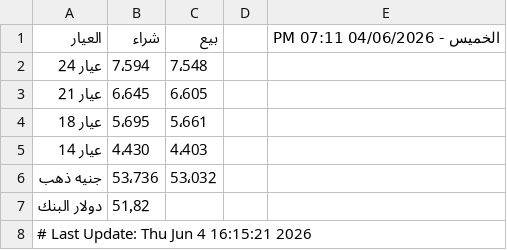
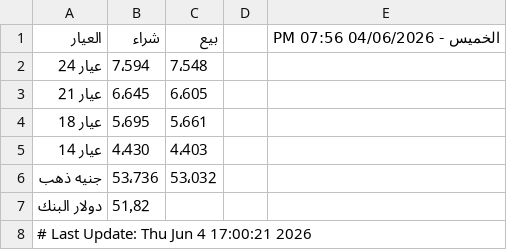
Before and after one commit to abodaapp-hash/sheet-fetcher, a CSV file: data/latest.csv, drawn as a sheet.

```diff
--- a/data/latest.csv
+++ b/data/latest.csv
@@ -1,2 +1,2 @@
-العيار,شراء,بيع,,الخميس - 04/06/2026 07:11 PM
+العيار,شراء,بيع,,الخميس - 04/06/2026 07:56 PM
 عيار 24 ,7٬594,7٬548,,
@@ -7,2 +7,2 @@
 دولار البنك,51٫82,,,
-# Last Update: Thu Jun  4 16:15:21 2026
+# Last Update: Thu Jun  4 17:00:21 2026
```
